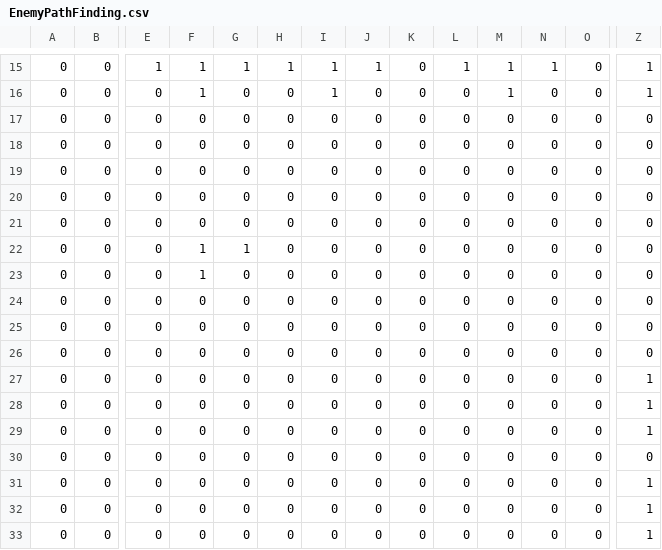
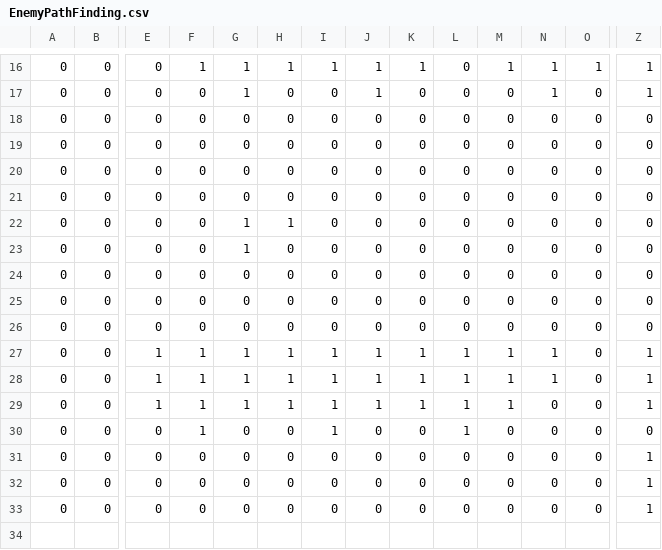
Before and after one commit to M4A1CID/Team-E-Studio-Project-3, a CSV file: Base/Variables/Level Glenn/EnemyPathFinding.csv, drawn as a sheet; only a part is shown, gaps mark what is left out; removed rows and columns are numbered as before the commit, all else as after; rows hold the shown columns only; the diff covers the shown part only; the diff names each change by its address in the sheet, - before the commit and + after, or states it on an @@ line.

```diff
--- a/Base/Variables/Level Glenn/EnemyPathFinding.csv
+++ b/Base/Variables/Level Glenn/EnemyPathFinding.csv
-E16: 1
+E16: 0
-K16: 0
+K16: 1
-L16: 1
+L16: 0
-O16: 0
+O16: 1
-row 16: 0 | 0 | 0 | 1 | 0 | 0 | 1 | 0 | 0 | 0 | 1 | 0 | 0 | 1
-G17: 0
+G17: 1
-J17: 0
+J17: 1
-N17: 0
+N17: 1
-Z17: 0
+Z17: 1
-F22:F23: 1
+F22:F23: 0
-H22: 0
+H22: 1
-G23: 0
+G23: 1
-E27:E29: 0
+E27:E29: 1
-F27:F30: 0
+F27:F30: 1
-G27:G29: 0
+G27:G29: 1
-H27:H29: 0
+H27:H29: 1
-I27:I30: 0
+I27:I30: 1
-J27:J29: 0
+J27:J29: 1
-K27:K29: 0
+K27:K29: 1
-L27:L30: 0
+L27:L30: 1
-M27:M29: 0
+M27:M29: 1
-N27:N28: 0
+N27:N28: 1
```
Also changed, not shown: 1 added row and 49 edited cells elsewhere in this file, 8 other files.
